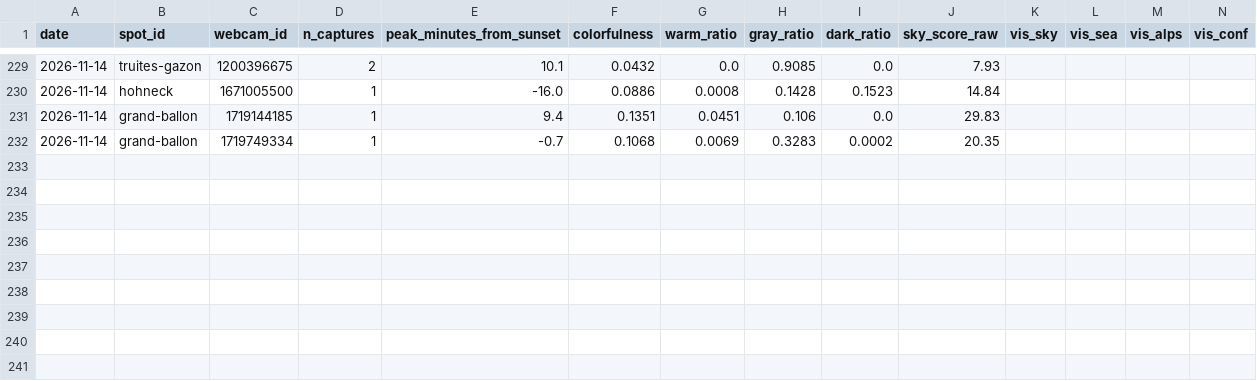
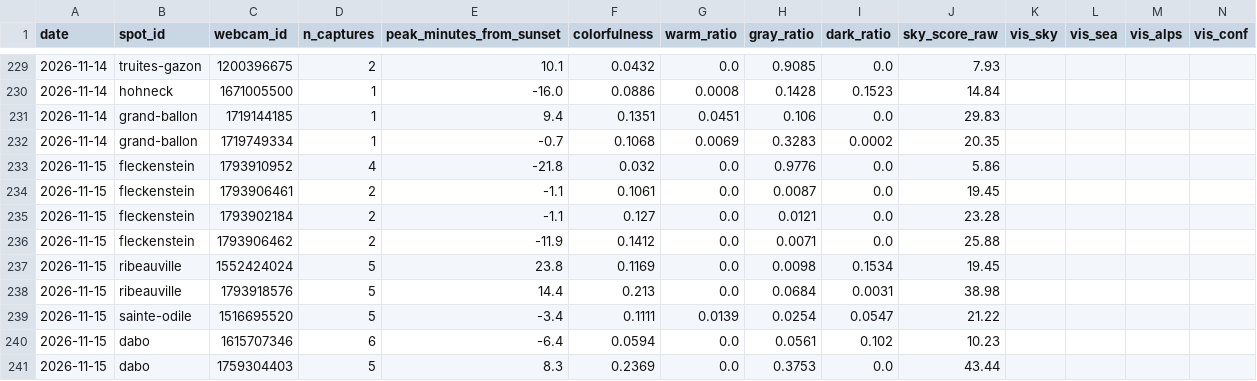
Before and after one commit to Ratila67/abendrot, a CSV file: data/truth/observations.csv, drawn as a sheet; only a part is shown, gaps mark what is left out; rows hold the shown columns only; the diff names each change by its address in the sheet, - before the commit and + after, or states it on an @@ line.

Commit message:
vérité terrain : captures 2026-11-15 16:35

```diff
--- a/data/truth/observations.csv
+++ b/data/truth/observations.csv
+row 233: 2026-11-15 | fleckenstein | 1793910952 | 4 | -21.8 | 0.032 | 0.0 | 0.9776 | 0.0 | 5.86
+row 234: 2026-11-15 | fleckenstein | 1793906461 | 2 | -1.1 | 0.1061 | 0.0 | 0.0087 | 0.0 | 19.45
+row 235: 2026-11-15 | fleckenstein | 1793902184 | 2 | -1.1 | 0.127 | 0.0 | 0.0121 | 0.0 | 23.28
+row 236: 2026-11-15 | fleckenstein | 1793906462 | 2 | -11.9 | 0.1412 | 0.0 | 0.0071 | 0.0 | 25.88
+row 237: 2026-11-15 | ribeauville | 1552424024 | 5 | 23.8 | 0.1169 | 0.0 | 0.0098 | 0.1534 | 19.45
+row 238: 2026-11-15 | ribeauville | 1793918576 | 5 | 14.4 | 0.213 | 0.0 | 0.0684 | 0.0031 | 38.98
+row 239: 2026-11-15 | sainte-odile | 1516695520 | 5 | -3.4 | 0.1111 | 0.0139 | 0.0254 | 0.0547 | 21.22
+row 240: 2026-11-15 | dabo | 1615707346 | 6 | -6.4 | 0.0594 | 0.0 | 0.0561 | 0.102 | 10.23
+row 241: 2026-11-15 | dabo | 1759304403 | 5 | 8.3 | 0.2369 | 0.0 | 0.3753 | 0.0 | 43.44
```
Also changed, not shown: data/truth/captures.csv, data/truth/fetches.csv.
